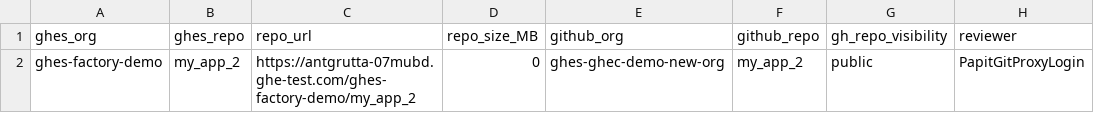
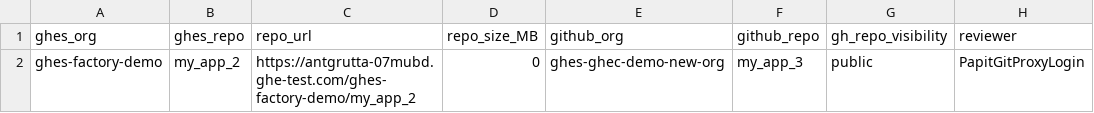
Before and after one commit to PapitGitProxyLogin/GHES-GHEC-Demo-Repository, a CSV file: repos.csv, drawn as a sheet.

Commit message:
Update repository name from my_app_2 to my_app_3

```diff
--- a/repos.csv
+++ b/repos.csv
@@ -1,2 +1,2 @@
 ghes_org,ghes_repo,repo_url,repo_size_MB,github_org,github_repo,gh_repo_visibility,reviewer
-ghes-factory-demo,my_app_2,https://antgrutta-07mubd.ghe-test.com/ghes-factory-demo/my_app_2,0,ghes-ghec-demo-new-org,my_app_2,public,PapitGitProxyLogin
+ghes-factory-demo,my_app_2,https://antgrutta-07mubd.ghe-test.com/ghes-factory-demo/my_app_2,0,ghes-ghec-demo-new-org,my_app_3,public,PapitGitProxyLogin
```
